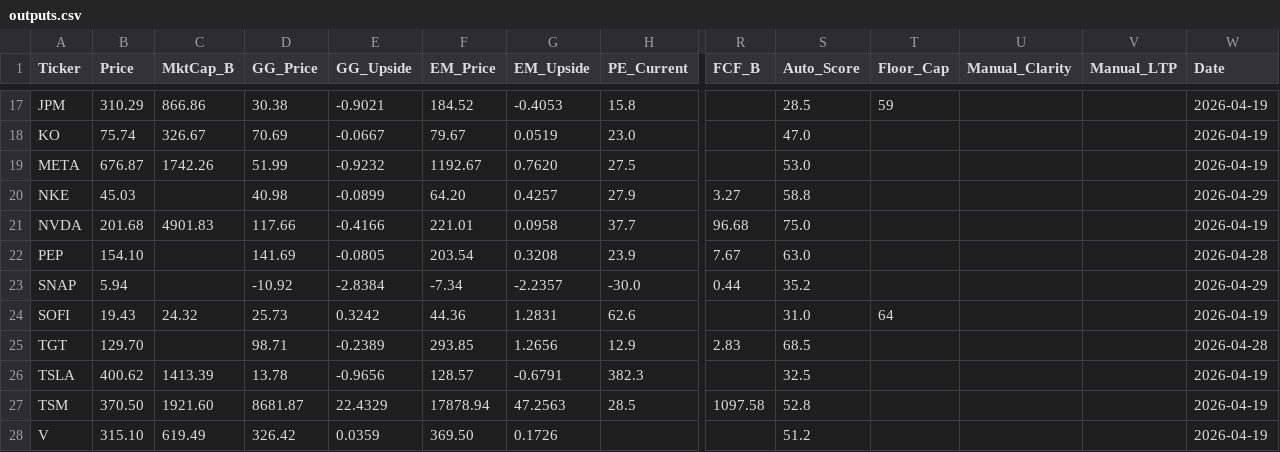
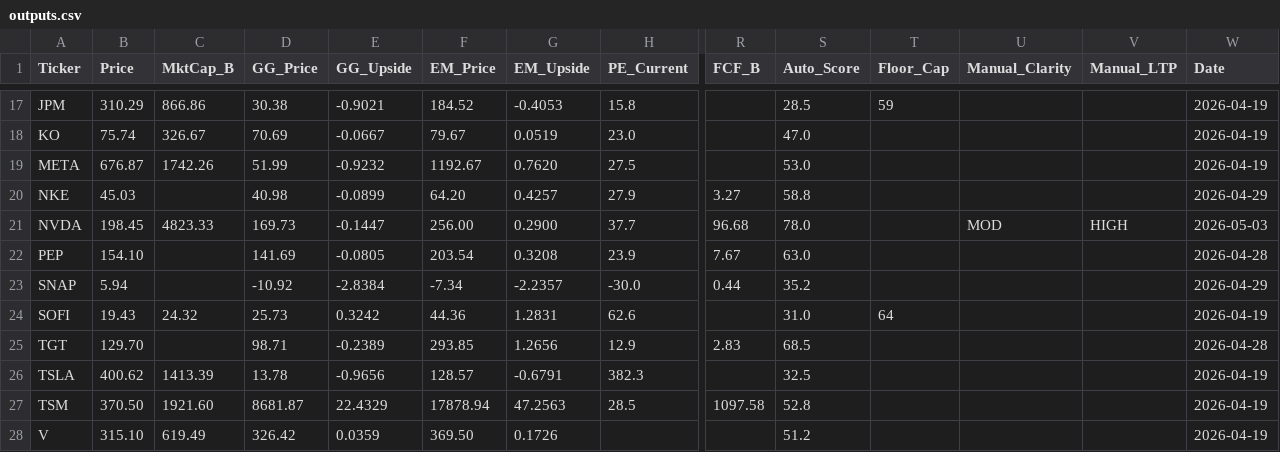
Before and after one commit to jaysang2908/Investment-Automation, a CSV file: outputs.csv, drawn as a sheet; only a part is shown, gaps mark what is left out; the diff names each change by its address in the sheet, - before the commit and + after, or states it on an @@ line.

Commit message:
scorecard: update NVDA

```diff
--- a/outputs.csv
+++ b/outputs.csv
-B21 (Price): 201.68
+B21 (Price): 198.45
-C21 (MktCap_B): 4901.83
+C21 (MktCap_B): 4823.33
-D21 (GG_Price): 117.66
+D21 (GG_Price): 169.73
-E21 (GG_Upside): -0.4166
+E21 (GG_Upside): -0.1447
-F21 (EM_Price): 221.01
+F21 (EM_Price): 256.00
-G21 (EM_Upside): 0.0958
+G21 (EM_Upside): 0.2900
-S21 (Auto_Score): 75.0
+S21 (Auto_Score): 78.0
-U21 (Manual_Clarity): (empty)
+U21 (Manual_Clarity): MOD
-V21 (Manual_LTP): (empty)
+V21 (Manual_LTP): HIGH
-W21 (Date): 2026-04-19
+W21 (Date): 2026-05-03
```
